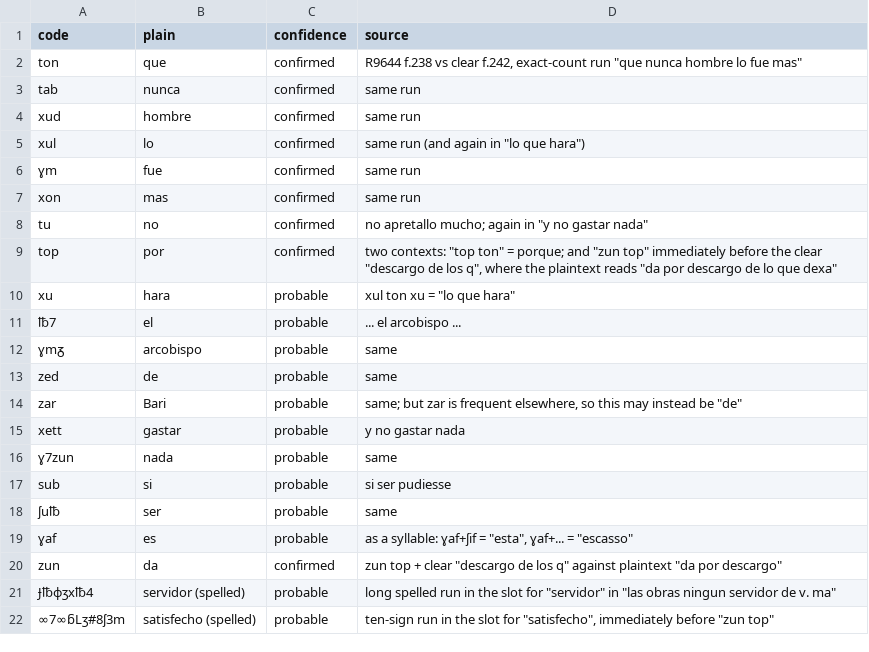
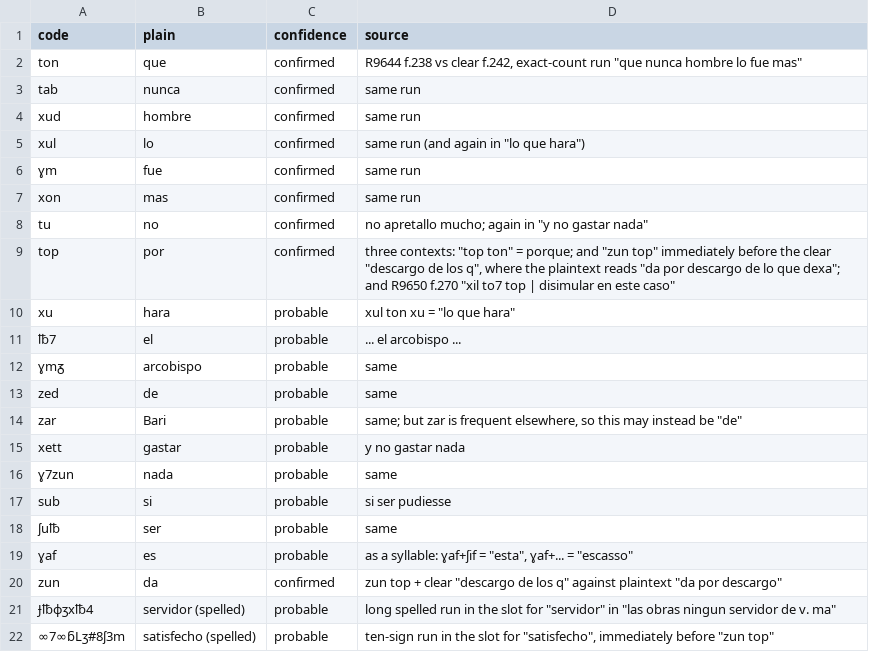
Before and after one commit to arya1515/cyphersolver, a TSV file: lopehurtado/key_codes.tsv, drawn as a sheet.

```diff
--- a/lopehurtado/key_codes.tsv
+++ b/lopehurtado/key_codes.tsv
@@ -8,3 +8,3 @@ xon	mas	confirmed	same run
 tu	no	confirmed	"no apretallo mucho"; again in "y no gastar nada"
-top	por	confirmed	two contexts: "top ton" = porque; and "zun top" immediately before the clear "descargo de los q", where the plaintext reads "da por descargo de lo que dexa"
+top	por	confirmed	three contexts: "top ton" = porque; and "zun top" immediately before the clear "descargo de los q", where the plaintext reads "da por descargo de lo que dexa"; and R9650 f.270 "xil to7 top | disimular en este caso"
 xu	hara	probable	"xul ton xu" = "lo que hara"
```
Also changed, not shown: 2 other files.
